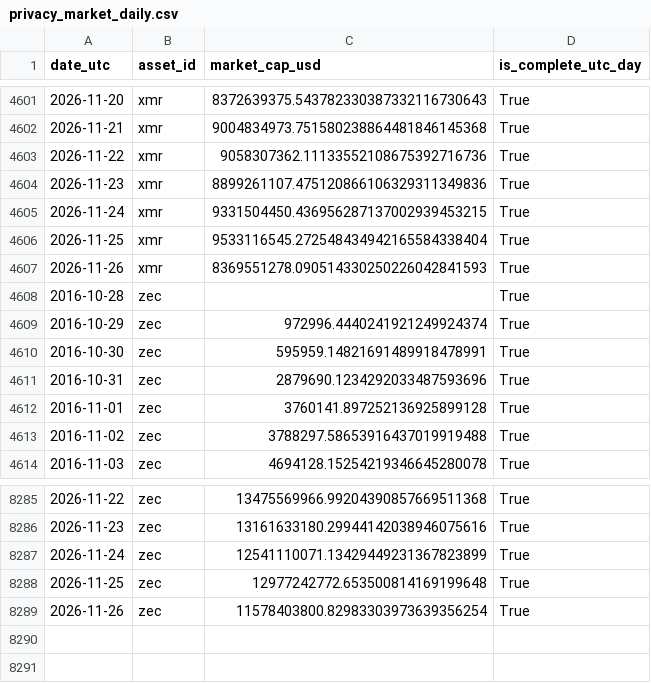
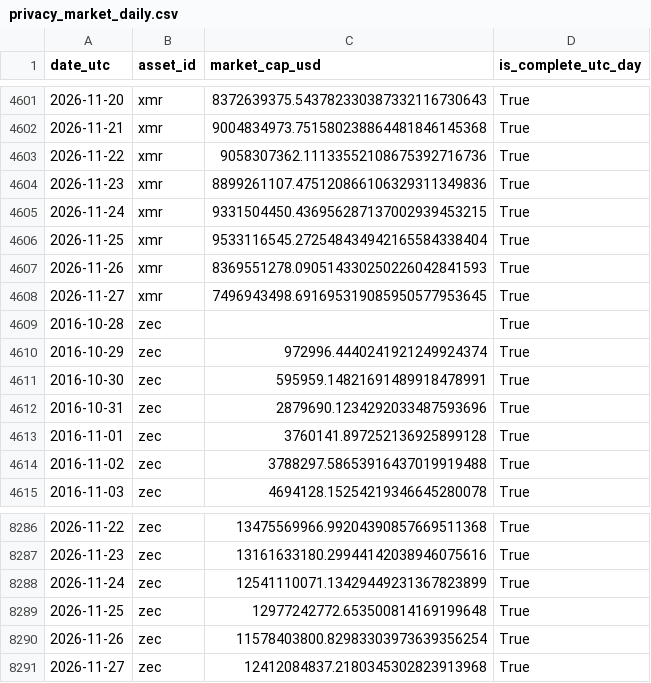
Before and after one commit to slowmoonship/privacy-observatory, a CSV file: datasets/privacy_market_daily/privacy_market_daily.csv, drawn as a sheet; only a part is shown, gaps mark what is left out.

```diff
--- a/datasets/privacy_market_daily/privacy_market_daily.csv
+++ b/datasets/privacy_market_daily/privacy_market_daily.csv
@@ -4607,2 +4607,3 @@ date_utc,asset_id,market_cap_usd,is_complete_utc_day
 2026-11-26,xmr,8369551278.090514330250226042841593,True
+2026-11-27,xmr,7496943498.691695319085950577953645,True
 2016-10-28,zec,,True
@@ -8289 +8290,2 @@ date_utc,asset_id,market_cap_usd,is_complete_utc_day
 2026-11-26,zec,11578403800.82983303973639356254,True
+2026-11-27,zec,12412084837.2180345302823913968,True
```
Also changed, not shown: datasets/privacy_network_daily/privacy_network_daily.csv, 5 other files.
